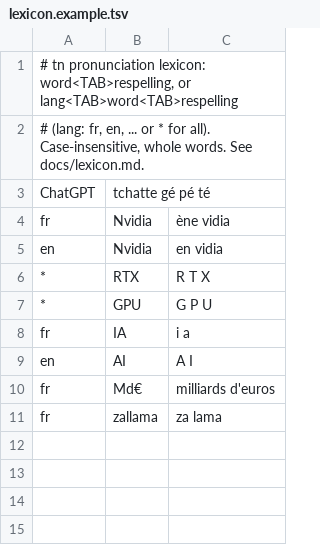
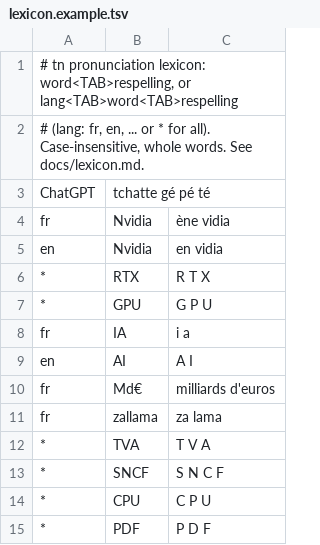
Before and after one commit to rzafiamy/tn-rs, a TSV file: lexicon.example.tsv, drawn as a sheet.

```diff
--- a/lexicon.example.tsv
+++ b/lexicon.example.tsv
@@ -11 +11,5 @@ fr	Md€	milliards d'euros
 fr	zallama	za lama
+*	TVA	T V A
+*	SNCF	S N C F
+*	CPU	C P U
+*	PDF	P D F
```
Also changed, not shown: 12 other files.
